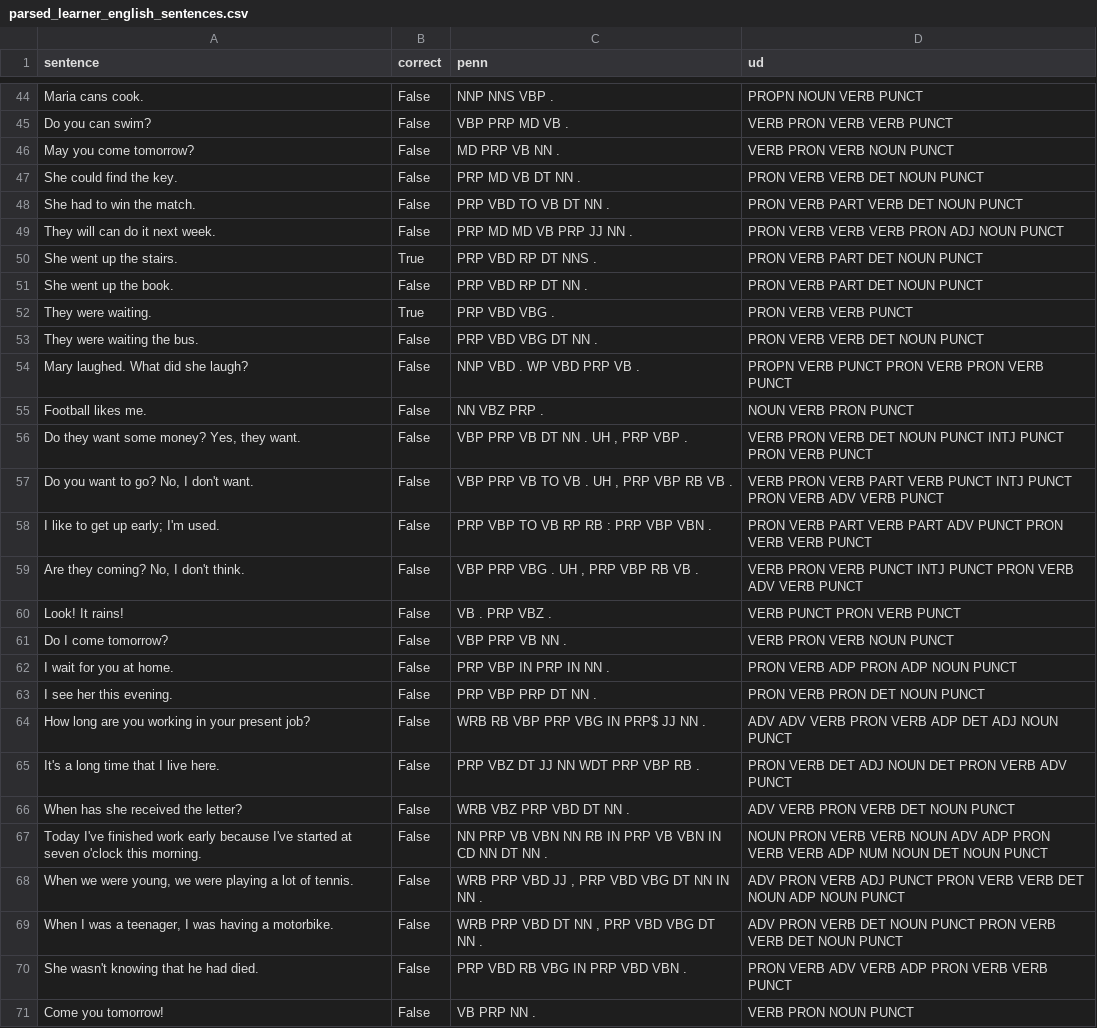
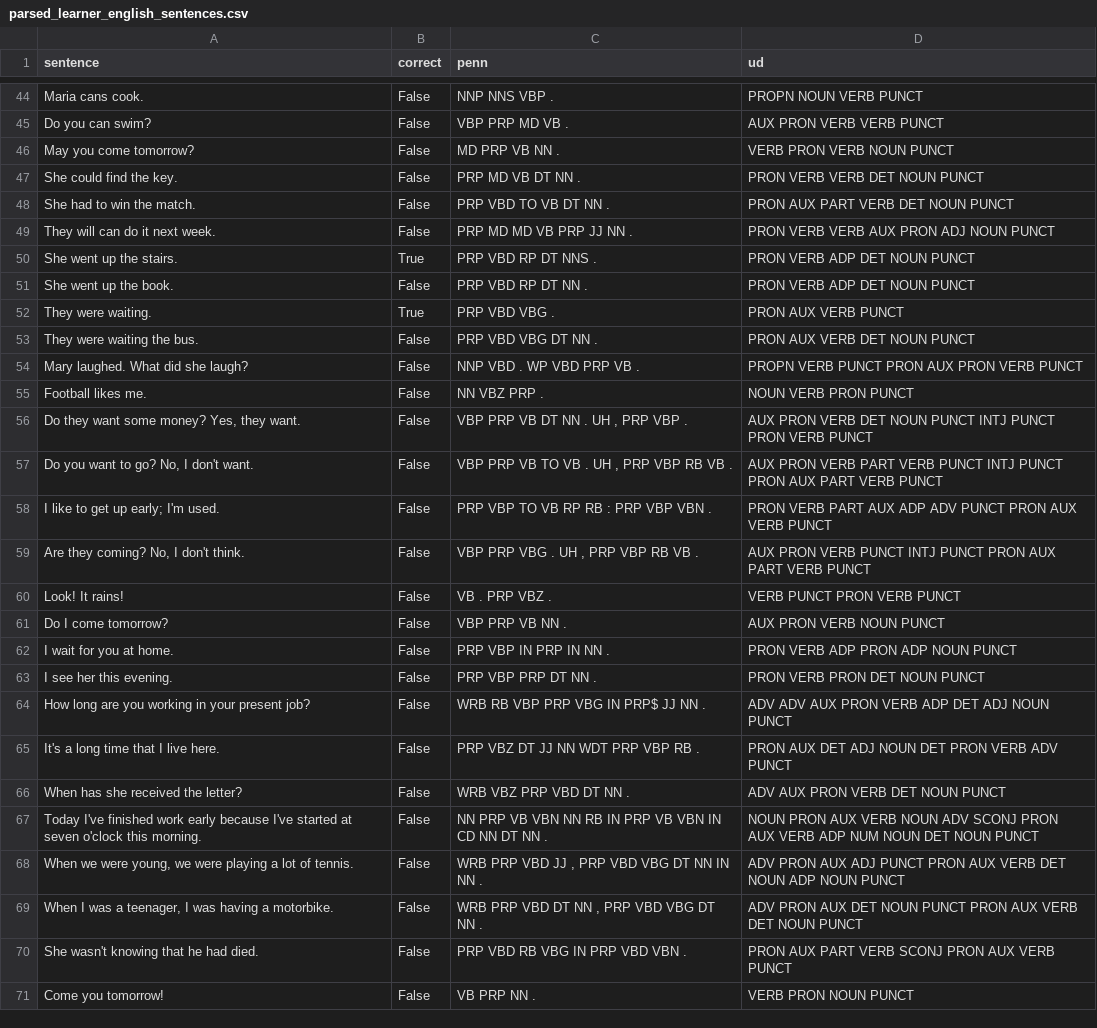
Before and after one commit to leticiawanderley/identifying-nlt, a CSV file: data/testing data/parsed_learner_english_sentences.csv, drawn as a sheet; only a part is shown, gaps mark what is left out; the diff covers the shown part only; the diff names each change by its address in the sheet, - before the commit and + after, or states it on an @@ line.

```diff
--- a/data/testing data/parsed_learner_english_sentences.csv
+++ b/data/testing data/parsed_learner_english_sentences.csv
-D45 (ud): VERB PRON VERB VERB PUNCT
+D45 (ud): AUX PRON VERB VERB PUNCT
-D48 (ud): PRON VERB PART VERB DET NOUN PUNCT
+D48 (ud): PRON AUX PART VERB DET NOUN PUNCT
-D49 (ud): PRON VERB VERB VERB PRON ADJ NOUN PUNCT
+D49 (ud): PRON VERB VERB AUX PRON ADJ NOUN PUNCT
-D50:D51 (ud): PRON VERB PART DET NOUN PUNCT
+D50:D51 (ud): PRON VERB ADP DET NOUN PUNCT
-D52 (ud): PRON VERB VERB PUNCT
+D52 (ud): PRON AUX VERB PUNCT
-D53 (ud): PRON VERB VERB DET NOUN PUNCT
+D53 (ud): PRON AUX VERB DET NOUN PUNCT
-D54 (ud): PROPN VERB PUNCT PRON VERB PRON VERB PUNCT
+D54 (ud): PROPN VERB PUNCT PRON AUX PRON VERB PUNCT
-D56 (ud): VERB PRON VERB…
+D56 (ud): AUX PRON VERB…
-D57 (ud): VERB PRON VERB PART VERB PUNCT INTJ PUNCT PRON VERB ADV VERB PUNCT
+D57 (ud): AUX PRON VERB PART VERB PUNCT INTJ PUNCT PRON AUX PART VERB PUNCT
-D58 (ud): …VERB PART VERB PART ADV PUNCT PRON VERB VERB PUNCT
+D58 (ud): …VERB PART AUX ADP ADV PUNCT PRON AUX VERB PUNCT
-D59 (ud): VERB PRON VERB PUNCT INTJ PUNCT PRON VERB ADV VERB PUNCT
+D59 (ud): AUX PRON VERB PUNCT INTJ PUNCT PRON AUX PART VERB PUNCT
-D61 (ud): VERB PRON VERB NOUN PUNCT
+D61 (ud): AUX PRON VERB NOUN PUNCT
-D64 (ud): ADV ADV VERB PRON VERB ADP DET ADJ NOUN PUNCT
+D64 (ud): ADV ADV AUX PRON VERB ADP DET ADJ NOUN PUNCT
-D65 (ud): PRON VERB DET ADJ…
+D65 (ud): PRON AUX DET ADJ…
-D66 (ud): ADV VERB PRON VERB DET NOUN PUNCT
+D66 (ud): ADV AUX PRON VERB DET NOUN PUNCT
-D67 (ud): NOUN PRON VERB VERB NOUN ADV ADP PRON VERB VERB ADP…
+D67 (ud): NOUN PRON AUX VERB NOUN ADV SCONJ PRON AUX VERB ADP…
-D68 (ud): ADV PRON VERB ADJ PUNCT PRON VERB VERB DET…
+D68 (ud): ADV PRON AUX ADJ PUNCT PRON AUX VERB DET…
-D69 (ud): ADV PRON VERB DET NOUN PUNCT PRON VERB VERB DET…
+D69 (ud): ADV PRON AUX DET NOUN PUNCT PRON AUX VERB DET…
-D70 (ud): PRON VERB ADV VERB ADP PRON VERB VERB PUNCT
+D70 (ud): PRON AUX PART VERB SCONJ PRON AUX VERB PUNCT
```
Also changed, not shown: 76 edited cells elsewhere in this file, data/testing data/parsed_learner_english_sentences_.csv, 2 other files.
